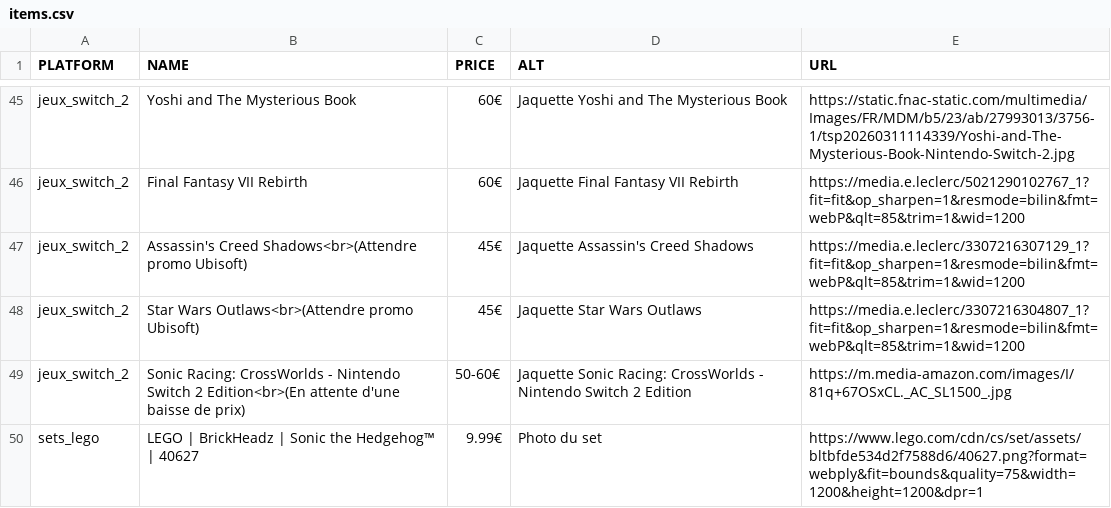
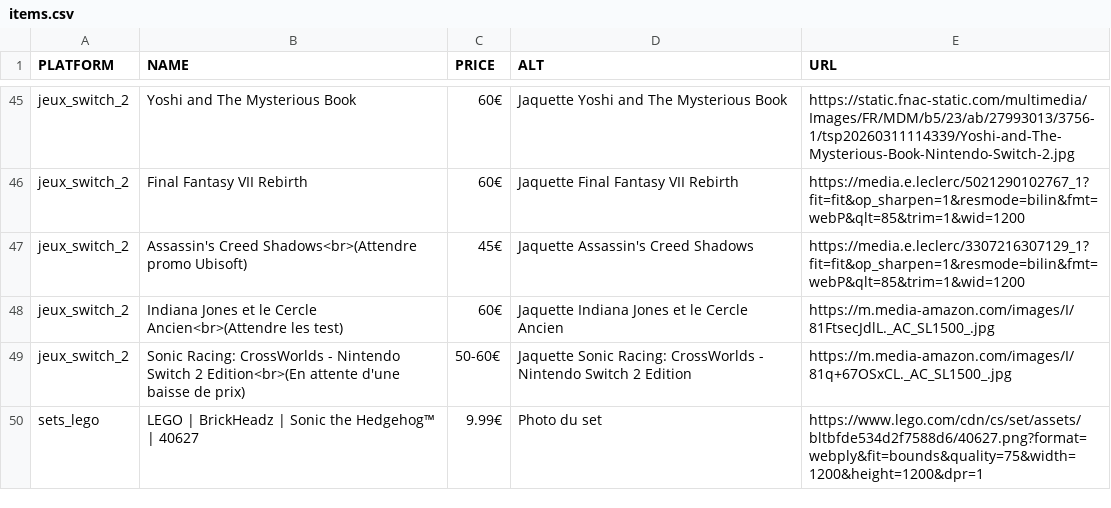
Before and after one commit to Matbaldi/Listes, a CSV file: assets/csv/items.csv, drawn as a sheet; only a part is shown, gaps mark what is left out.

Commit message:
Update items in items.csv
Replaced 'Star Wars Outlaws' entry with 'Indiana Jones et le Cercle Ancien' in the CSV file.

```diff
--- a/assets/csv/items.csv
+++ b/assets/csv/items.csv
@@ -47,3 +47,3 @@ jeux_switch_2,Final Fantasy VII Rebirth,60€,Jaquette Final Fantasy VII Rebirth
 jeux_switch_2,Assassin's Creed Shadows<br>(Attendre promo Ubisoft),45€,Jaquette Assassin's Creed Shadows,https://media.e.leclerc/3307216307129_1?fit=fit&op_sharpen=1&resmode=bilin&fmt=webP&qlt=85&trim=1&wid=1200
-jeux_switch_2,Star Wars Outlaws<br>(Attendre promo Ubisoft),45€,Jaquette Star Wars Outlaws,https://media.e.leclerc/3307216304807_1?fit=fit&op_sharpen=1&resmode=bilin&fmt=webP&qlt=85&trim=1&wid=1200
+jeux_switch_2,Indiana Jones et le Cercle Ancien<br>(Attendre les test),60€,Jaquette Indiana Jones et le Cercle Ancien,https://m.media-amazon.com/images/I/81FtsecJdlL._AC_SL1500_.jpg
 jeux_switch_2,Sonic Racing: CrossWorlds - Nintendo Switch 2 Edition<br>(En attente d'une baisse de prix),50-60€,Jaquette Sonic Racing: CrossWorlds - Nintendo Switch 2 Edition,https://m.media-amazon.com/images/I/81q+67OSxCL._AC_SL1500_.jpg
```
